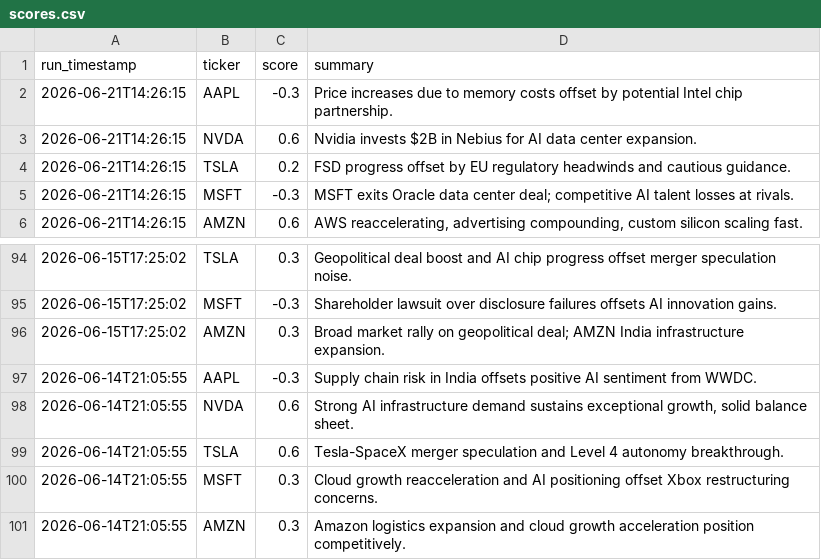
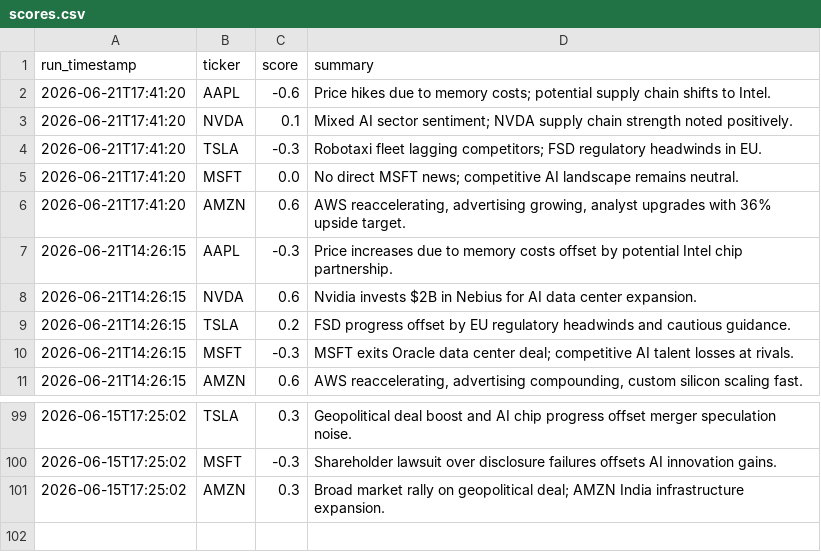
Before and after one commit to williamabrams88-hub/finance---investment-orchestrator, a CSV file: stock-sentiment/reports/scores.csv, drawn as a sheet; only a part is shown, gaps mark what is left out.

```diff
--- a/stock-sentiment/reports/scores.csv
+++ b/stock-sentiment/reports/scores.csv
@@ -1,2 +1,7 @@
 run_timestamp,ticker,score,summary
+2026-06-21T17:41:20,AAPL,-0.6,Price hikes due to memory costs; potential supply chain shifts to Intel.
+2026-06-21T17:41:20,NVDA,0.1,Mixed AI sector sentiment; NVDA supply chain strength noted positively.
+2026-06-21T17:41:20,TSLA,-0.3,Robotaxi fleet lagging competitors; FSD regulatory headwinds in EU.
+2026-06-21T17:41:20,MSFT,0.0,No direct MSFT news; competitive AI landscape remains neutral.
+2026-06-21T17:41:20,AMZN,0.6,"AWS reaccelerating, advertising growing, analyst upgrades with 36% upside target."
 2026-06-21T14:26:15,AAPL,-0.3,Price increases due to memory costs offset by potential Intel chip partnership.
@@ -96,6 +101 @@ run_timestamp,ticker,score,summary
 2026-06-15T17:25:02,AMZN,0.3,Broad market rally on geopolitical deal; AMZN India infrastructure expansion.
-2026-06-14T21:05:55,AAPL,-0.3,Supply chain risk in India offsets positive AI sentiment from WWDC.
-2026-06-14T21:05:55,NVDA,0.6,"Strong AI infrastructure demand sustains exceptional growth, solid balance sheet."
-2026-06-14T21:05:55,TSLA,0.6,Tesla-SpaceX merger speculation and Level 4 autonomy breakthrough.
-2026-06-14T21:05:55,MSFT,0.3,Cloud growth reacceleration and AI positioning offset Xbox restructuring concerns.
-2026-06-14T21:05:55,AMZN,0.3,Amazon logistics expansion and cloud growth acceleration position competitively.
```
Also changed, not shown: 1 other file.
